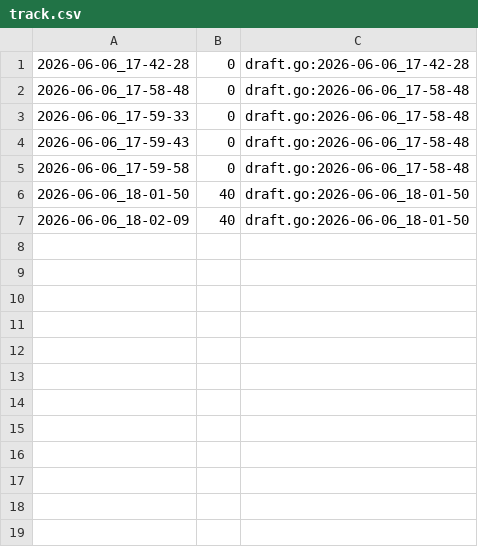
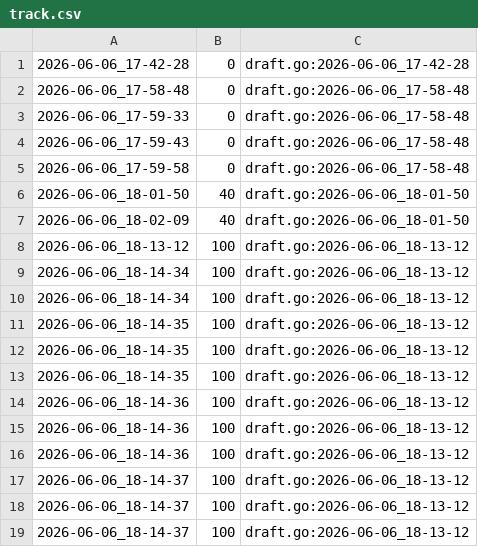
Before and after one commit to qxcode-course/ed-ter-bloco-a-joaopedro-creator, a CSV file: .tko/track/ed@sudoku/track.csv, drawn as a sheet; the diff names each change by its address in the sheet, - before the commit and + after, or states it on an @@ line.

```diff
--- a/.tko/track/ed@sudoku/track.csv
+++ b/.tko/track/ed@sudoku/track.csv
+row 8: 2026-06-06_18-13-12 | 100 | draft.go:2026-06-06_18-13-12
+row 9: 2026-06-06_18-14-34 | 100 | draft.go:2026-06-06_18-13-12
+row 10: 2026-06-06_18-14-34 | 100 | draft.go:2026-06-06_18-13-12
+row 11: 2026-06-06_18-14-35 | 100 | draft.go:2026-06-06_18-13-12
+row 12: 2026-06-06_18-14-35 | 100 | draft.go:2026-06-06_18-13-12
+row 13: 2026-06-06_18-14-35 | 100 | draft.go:2026-06-06_18-13-12
+row 14: 2026-06-06_18-14-36 | 100 | draft.go:2026-06-06_18-13-12
+row 15: 2026-06-06_18-14-36 | 100 | draft.go:2026-06-06_18-13-12
+row 16: 2026-06-06_18-14-36 | 100 | draft.go:2026-06-06_18-13-12
+row 17: 2026-06-06_18-14-37 | 100 | draft.go:2026-06-06_18-13-12
+row 18: 2026-06-06_18-14-37 | 100 | draft.go:2026-06-06_18-13-12
+row 19: 2026-06-06_18-14-37 | 100 | draft.go:2026-06-06_18-13-12
```
Also changed, not shown: 6 other files.
